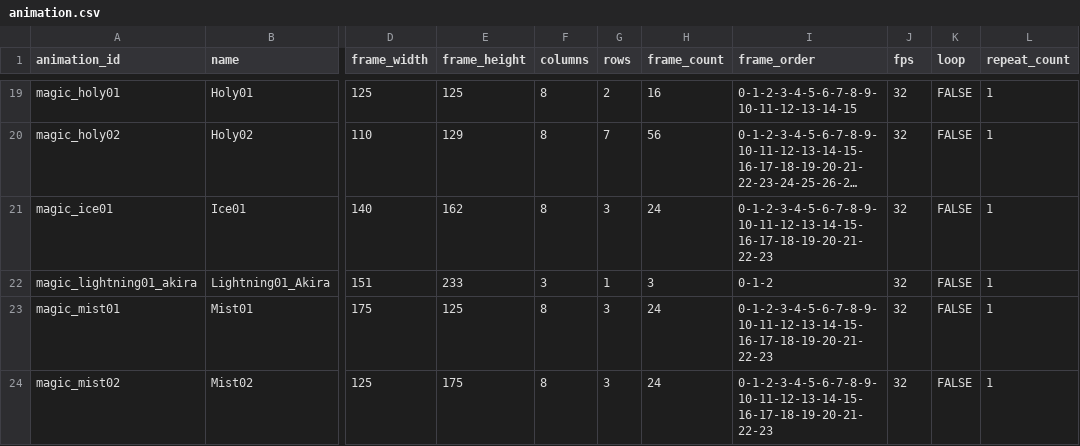
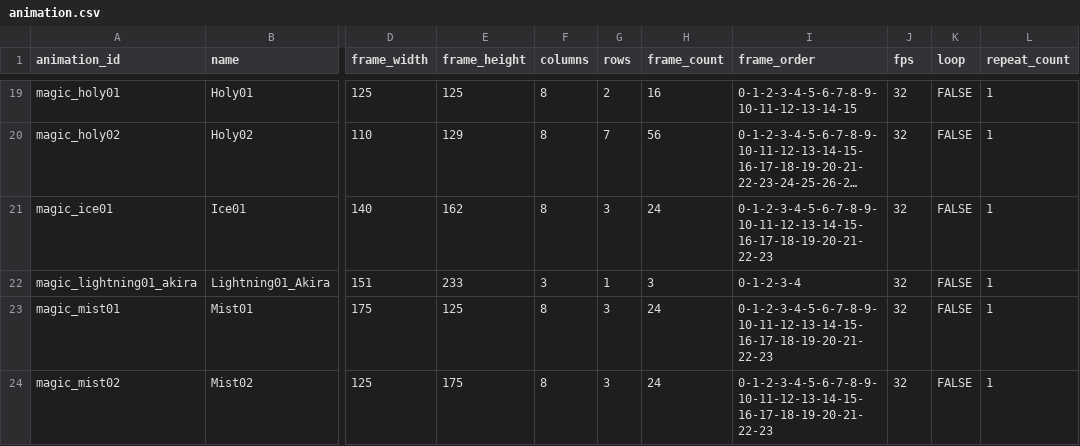
Before and after one commit to b16e17f18/MHB, a CSV file: data/animation.csv, drawn as a sheet; only a part is shown, gaps mark what is left out; long unchanged cells end in …; the diff names each change by its address in the sheet, - before the commit and + after, or states it on an @@ line.

```diff
--- a/data/animation.csv
+++ b/data/animation.csv
-I22 (frame_order): 0-1-2
+I22 (frame_order): 0-1-2-3-4
```
Also changed, not shown: data/skill_utf8_bom.csv, data/【修正用】character.csv.
